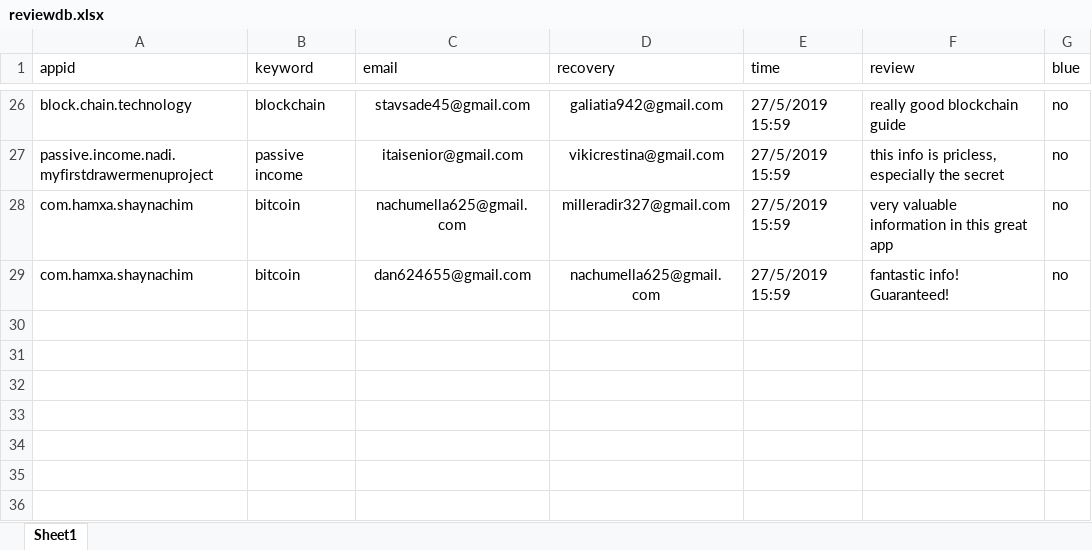
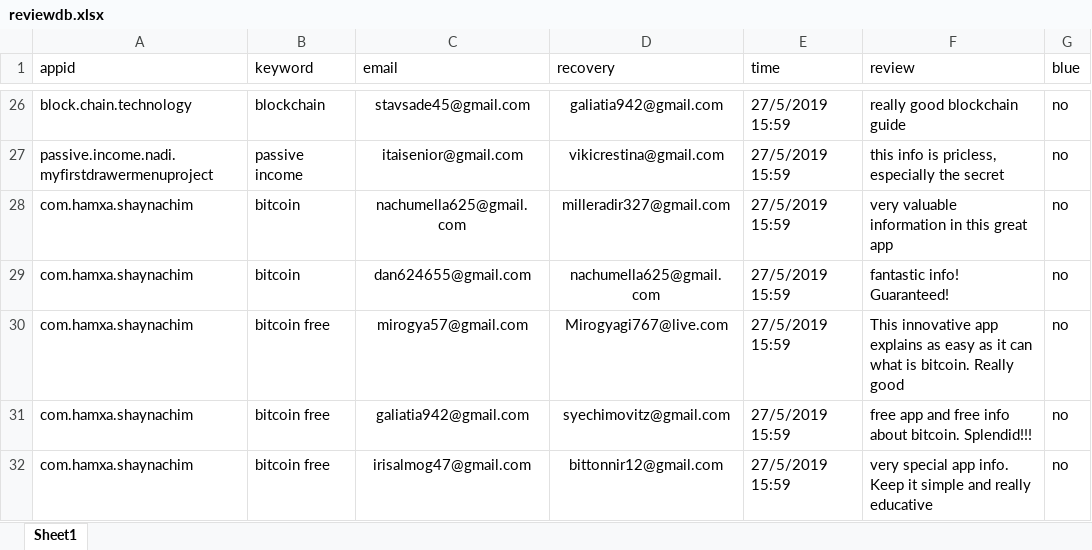
Before and after one commit to sugarderryfire/ReviewsProject, an Excel workbook: reviewdb.xlsx, sheet Sheet1, drawn as a sheet; only a part is shown, gaps mark what is left out; values as stored, in another font and other column widths than the file's, no borders; the diff names each change by its address in the sheet, - before the commit and + after, or states it on an @@ line.

Commit message:
Add files via upload

```diff
--- a/reviewdb.xlsx (sheet Sheet1)
+++ b/reviewdb.xlsx (sheet Sheet1)
+row 30: com.hamxa.shaynachim | bitcoin free | mirogya57@gmail.com | Mirogyagi767@live.com | 27/5/2019 15:59 | This innovative app explains as easy as it can what is bitcoin. Really good | no
+row 31: com.hamxa.shaynachim | bitcoin free | galiatia942@gmail.com | syechimovitz@gmail.com | 27/5/2019 15:59 | free app and free info about bitcoin. Splendid!!! | no
+row 32: com.hamxa.shaynachim | bitcoin free | irisalmog47@gmail.com | bittonnir12@gmail.com | 27/5/2019 15:59 | very special app info. Keep it simple and really educative | no
```
